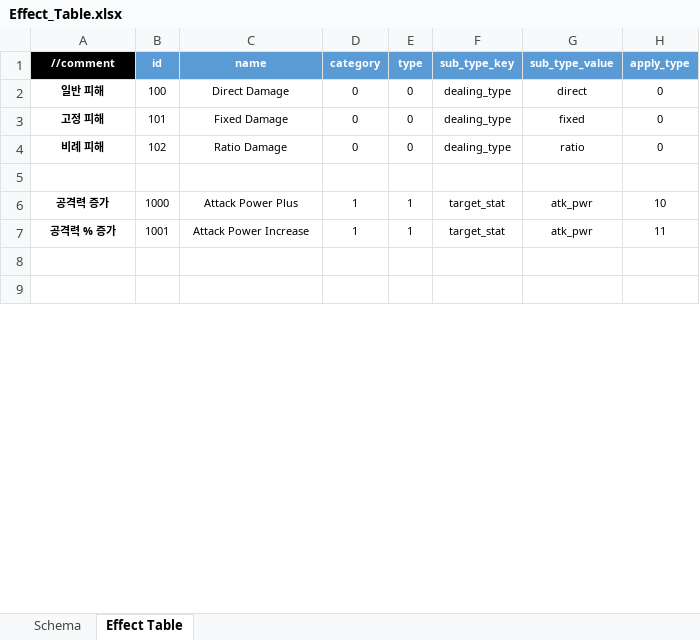
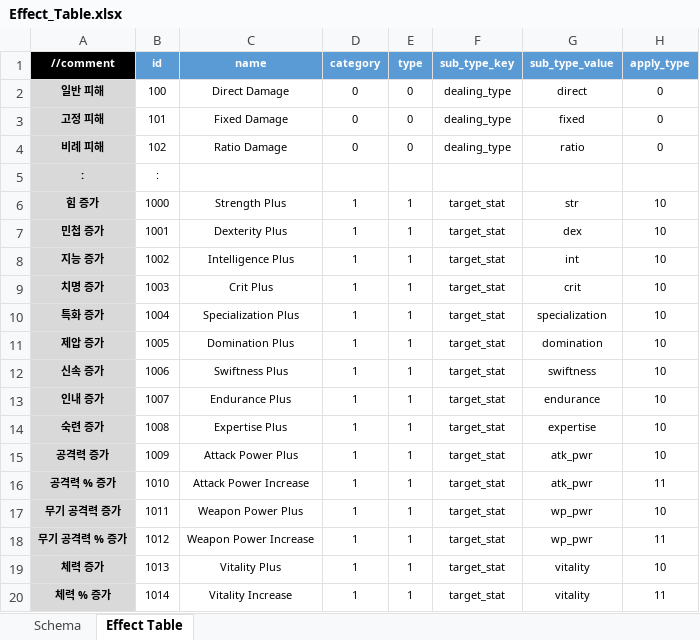
Before and after one commit to hjs0913/GameDesign, an Excel workbook: 로스트아크/데이터테이블/Effect_Table.xlsx, sheet Effect Table, drawn as a sheet; only a part is shown; values as stored, in another font and other column widths than the file's, no borders; addresses are those after the commit; the diff covers the shown part only; the diff names each change by its address in the sheet, - before the commit and + after, or states it on an @@ line.

Commit message:
효과 테이블 1차 완

```diff
--- a/로스트아크/데이터테이블/Effect_Table.xlsx (sheet Effect Table)
+++ b/로스트아크/데이터테이블/Effect_Table.xlsx (sheet Effect Table)
-A2:A5 fill: none
+A2:A5 fill: #D9D9D9
-row 5: (empty)
+row 5: : | :
+row 6: 힘 증가 | 1000 | Strength Plus | 1 | 1 | target_stat | str | 10
+row 7: 민첩 증가 | 1001 | Dexterity Plus | 1 | 1 | target_stat | dex | 10
+row 8: 지능 증가 | 1002 | Intelligence Plus | 1 | 1 | target_stat | int | 10
+row 9: 치명 증가 | 1003 | Crit Plus | 1 | 1 | target_stat | crit | 10
+row 10: 특화 증가 | 1004 | Specialization Plus | 1 | 1 | target_stat | specialization | 10
+row 11: 제압 증가 | 1005 | Domination Plus | 1 | 1 | target_stat | domination | 10
+row 12: 신속 증가 | 1006 | Swiftness Plus | 1 | 1 | target_stat | swiftness | 10
+row 13: 인내 증가 | 1007 | Endurance Plus | 1 | 1 | target_stat | endurance | 10
+row 14: 숙련 증가 | 1008 | Expertise Plus | 1 | 1 | target_stat | expertise | 10
-A15:A18 fill: none
+A15:A18 fill: #D9D9D9
-B15 (id): 1000
+B15 (id): 1009
-B16 (id): 1001
+B16 (id): 1010
-row 17: (empty)
+row 17: 무기 공격력 증가 | 1011 | Weapon Power Plus | 1 | 1 | target_stat | wp_pwr | 10
-row 18: (empty)
+row 18: 무기 공격력 % 증가 | 1012 | Weapon Power Increase | 1 | 1 | target_stat | wp_pwr | 11
+row 19: 체력 증가 | 1013 | Vitality Plus | 1 | 1 | target_stat | vitality | 10
+row 20: 체력 % 증가 | 1014 | Vitality Increase | 1 | 1 | target_stat | vitality | 11
```
Also changed, not shown: 35 added rows, 2 removed rows, 61 edited cells and cell formats elsewhere in this sheet, sheet Schema.
